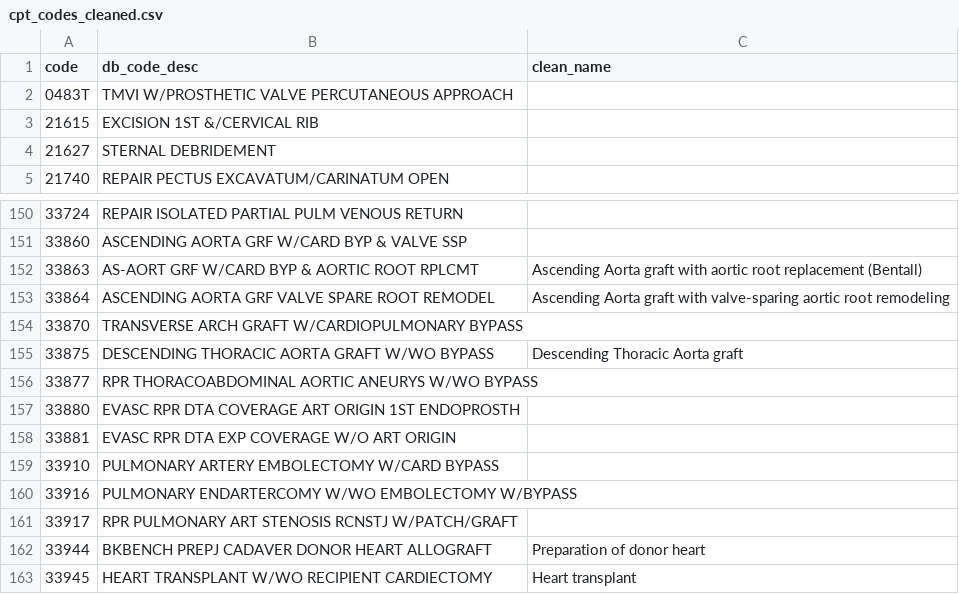
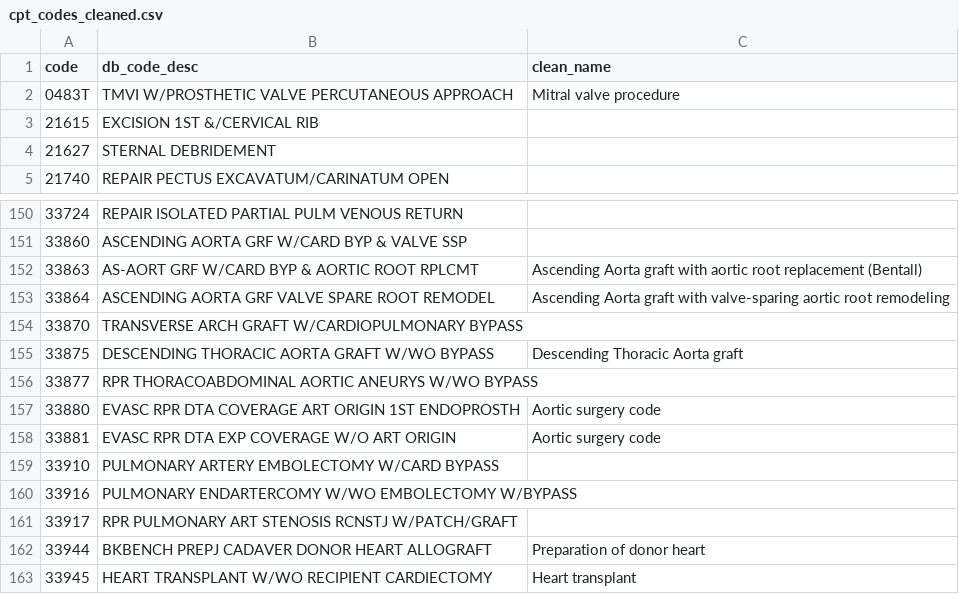
Before and after one commit to visdesignlab/Sanguine, a CSV file: backend/cpt_codes_cleaned.csv, drawn as a sheet; only a part is shown, gaps mark what is left out; the diff covers the shown part only.

Commit message:
update the cpt generation code to add the general name to the uncommon categories

```diff
--- a/backend/cpt_codes_cleaned.csv
+++ b/backend/cpt_codes_cleaned.csv
@@ -1,3 +1,3 @@
 code,db_code_desc,clean_name
-0483T,TMVI W/PROSTHETIC VALVE PERCUTANEOUS APPROACH,
+0483T,TMVI W/PROSTHETIC VALVE PERCUTANEOUS APPROACH,Mitral valve procedure
 21615,EXCISION 1ST &/CERVICAL RIB,
@@ -156,4 +156,4 @@ code,db_code_desc,clean_name
 33877,RPR THORACOABDOMINAL AORTIC ANEURYS W/WO BYPASS,
-33880,EVASC RPR DTA COVERAGE ART ORIGIN 1ST ENDOPROSTH,
-33881,EVASC RPR DTA EXP COVERAGE W/O ART ORIGIN,
+33880,EVASC RPR DTA COVERAGE ART ORIGIN 1ST ENDOPROSTH,Aortic surgery code
+33881,EVASC RPR DTA EXP COVERAGE W/O ART ORIGIN,Aortic surgery code
 33910,PULMONARY ARTERY EMBOLECTOMY W/CARD BYPASS,
```
Also changed, not shown: 18 edited cells elsewhere in this file, 1 other file.
